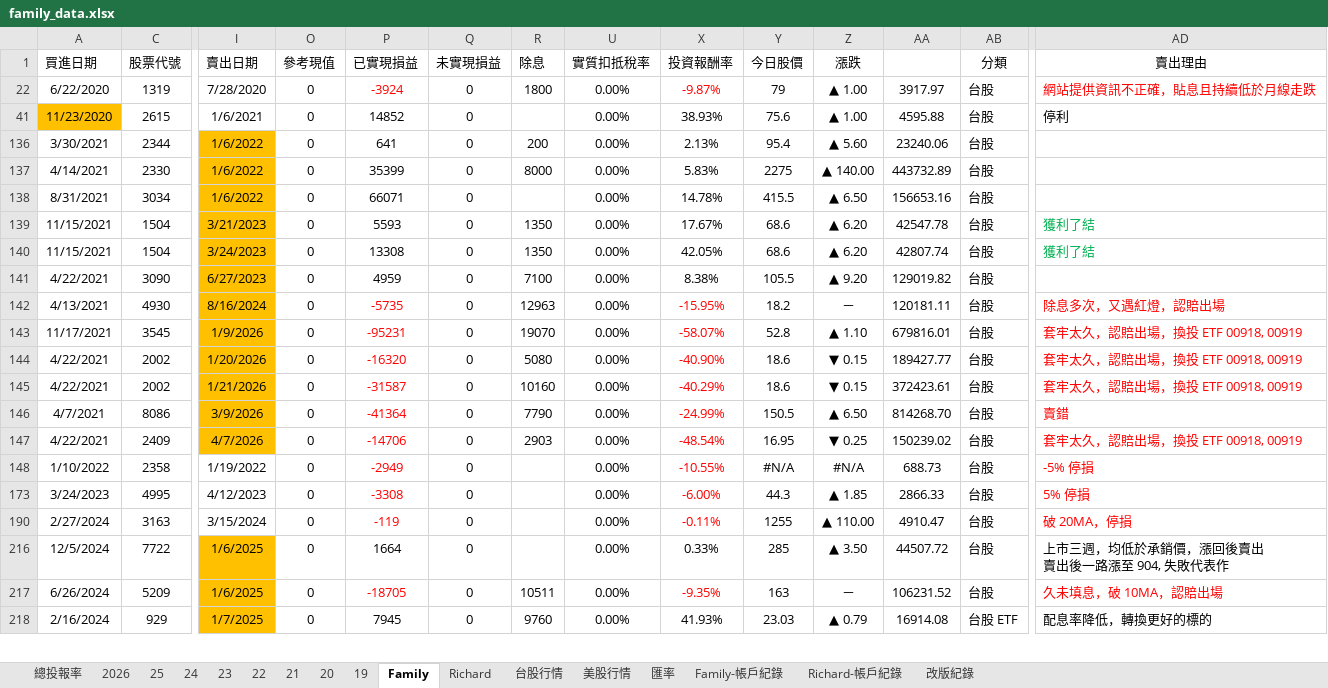
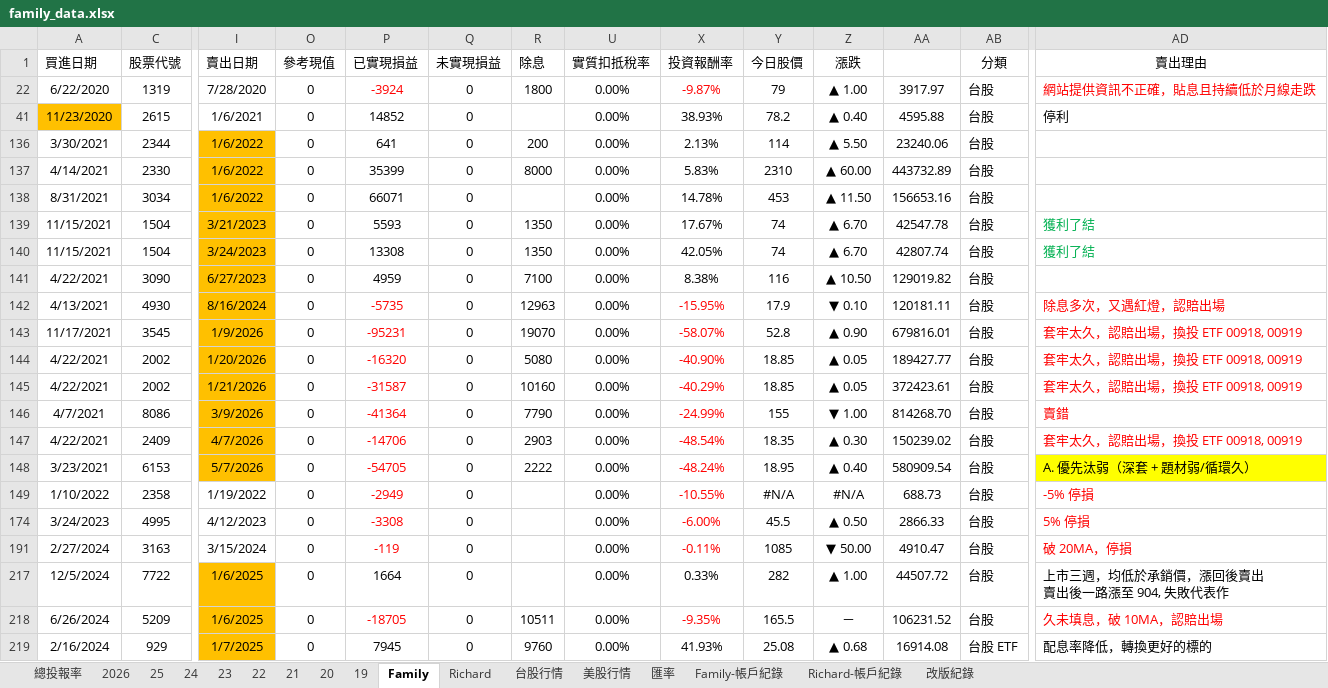
Before and after one commit to even182/family-streamlit-dashboard, an Excel workbook: data/family_data.xlsx, sheet Family, drawn as a sheet; only a part is shown, gaps mark what is left out; values as stored, in another font and other column widths than the file's, no borders; conditional formats not drawn; addresses are those after the commit; rows hold the shown columns only; the diff covers the shown part only; the diff names each change by its address in the sheet, - before the commit and + after, or states it on an @@ line.

Commit message:
update: family data (2026-05-04)

```diff
--- a/data/family_data.xlsx (sheet Family)
+++ b/data/family_data.xlsx (sheet Family)
-Y41 (今日股價): 75.6
+Y41 (今日股價): 78.2
-Z41 (漲跌): ▲ 1.00
+Z41 (漲跌): ▲ 0.40
-Y136 (今日股價): 95.4
+Y136 (今日股價): 114
-Z136 (漲跌): ▲ 5.60
+Z136 (漲跌): ▲ 5.50
-Y137 (今日股價): 2275
+Y137 (今日股價): 2310
-Z137 (漲跌): ▲ 140.00
+Z137 (漲跌): ▲ 60.00
-Y138 (今日股價): 415.5
+Y138 (今日股價): 453
-Z138 (漲跌): ▲ 6.50
+Z138 (漲跌): ▲ 11.50
-Y139:Y140 (今日股價): 68.6
+Y139:Y140 (今日股價): 74
-Z139:Z140 (漲跌): ▲ 6.20
+Z139:Z140 (漲跌): ▲ 6.70
-Y141 (今日股價): 105.5
+Y141 (今日股價): 116
-Z141 (漲跌): ▲ 9.20
+Z141 (漲跌): ▲ 10.50
-Y142 (今日股價): 18.2
+Y142 (今日股價): 17.9
-Z142 (漲跌): －
+Z142 (漲跌): ▼ 0.10
-Z143 (漲跌): ▲ 1.10
+Z143 (漲跌): ▲ 0.90
-Y144:Y145 (今日股價): 18.6
+Y144:Y145 (今日股價): 18.85
-Z144:Z145 (漲跌): ▼ 0.15
+Z144:Z145 (漲跌): ▲ 0.05
-Y146 (今日股價): 150.5
+Y146 (今日股價): 155
-Z146 (漲跌): ▲ 6.50
+Z146 (漲跌): ▼ 1.00
-Y147 (今日股價): 16.95
+Y147 (今日股價): 18.35
-Z147 (漲跌): ▼ 0.25
+Z147 (漲跌): ▲ 0.30
+row 148: 3/23/2021 | 6153 | 5/7/2026 | 0 | -54705 | 0 | 2222 | 0.00% | -48.24% | 18.95 | ▲ 0.40 | 580909.54 | 台股 | A. 優先汰弱（深套 + 題材弱/循環久）
-Y174 (今日股價): 44.3
+Y174 (今日股價): 45.5
-Z174 (漲跌): ▲ 1.85
+Z174 (漲跌): ▲ 0.50
-Y191 (今日股價): 1255
+Y191 (今日股價): 1085
-Z191 (漲跌): ▲ 110.00
+Z191 (漲跌): ▼ 50.00
-Y217 (今日股價): 285
+Y217 (今日股價): 282
-Z217 (漲跌): ▲ 3.50
+Z217 (漲跌): ▲ 1.00
-Y218 (今日股價): 163
+Y218 (今日股價): 165.5
-Y219 (今日股價): 23.03
+Y219 (今日股價): 25.08
-Z219 (漲跌): ▲ 0.79
+Z219 (漲跌): ▲ 0.68
```
Also changed, not shown: 9 added rows, 4 removed rows and 232 edited cells elsewhere in this sheet, sheet 台股行情, sheet Richard, sheet 2026, sheet 21, sheet 美股行情, sheet 25, 6 more sheets, formulas that keep their value, hidden cells, charts or pictures.
